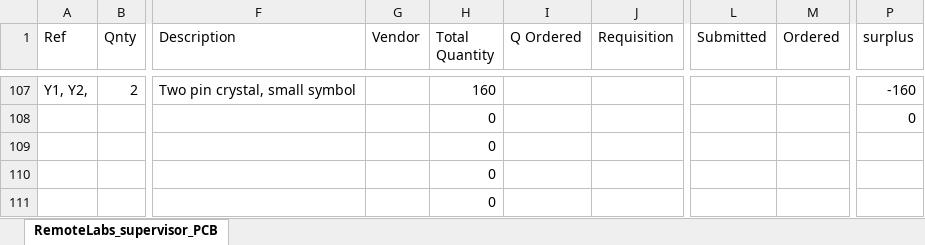
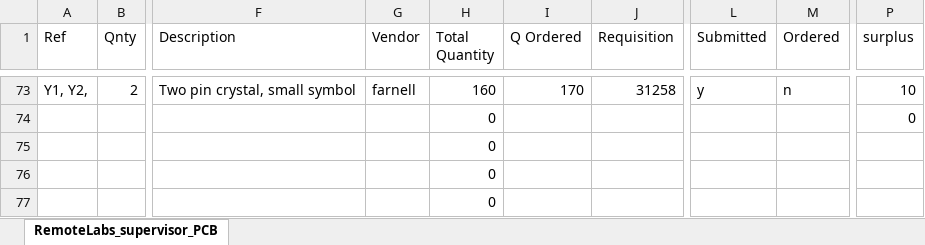
Before and after one commit to practable/supervisor-pcb, an Excel workbook: RemoteLabs_supervisor_PCB/RemoteLabs_supervisor_PCB clean.xlsm, sheet RemoteLabs_supervisor_PCB, drawn as a sheet; only a part is shown, gaps mark what is left out; values as stored, in another font and other column widths than the file's, no cell formats; conditional formats not drawn; addresses are those after the commit; the diff covers the shown part only; the diff names each change by its address in the sheet, - before the commit and + after, or states it on an @@ line.

```diff
--- a/RemoteLabs_supervisor_PCB/RemoteLabs_supervisor_PCB clean.xlsm (sheet RemoteLabs_supervisor_PCB)
+++ b/RemoteLabs_supervisor_PCB/RemoteLabs_supervisor_PCB clean.xlsm (sheet RemoteLabs_supervisor_PCB)
-G73 (Vendor): (empty)
+G73 (Vendor): farnell
-I73 (Q Ordered): (empty)
+I73 (Q Ordered): 170
-J73 (Requisition): (empty)
+J73 (Requisition): 31258
-L73 (Submitted): (empty)
+L73 (Submitted): y
-M73 (Ordered): (empty)
+M73 (Ordered): n
-P73 (surplus): -160
+P73 (surplus): 10
```
Also changed, not shown: 32 added rows, 66 removed rows, 9 moved rows and 32 edited cells elsewhere in this sheet, cell formats, formulas that keep their value, RemoteLabs_supervisor_PCB/BOM_Still to orderL.xlsx, 2 other files.
